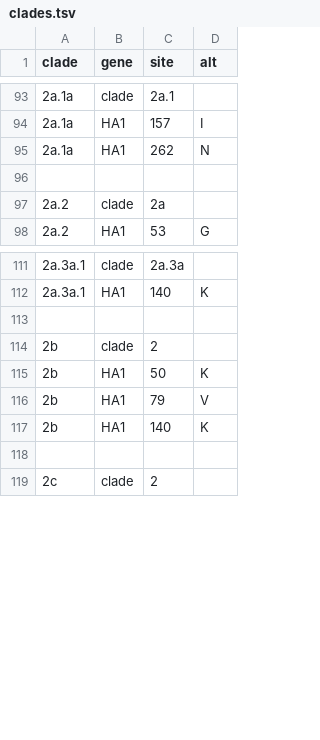
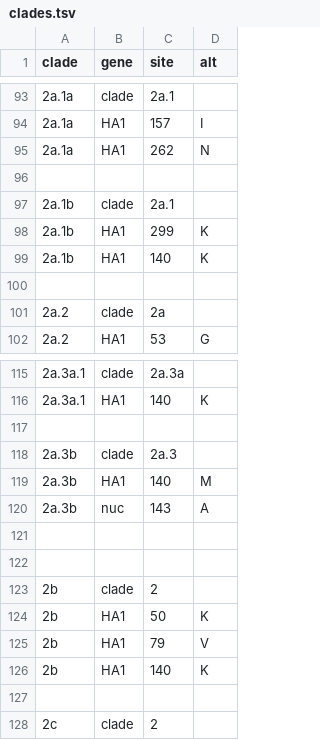
Before and after one commit to nextstrain/seasonal-flu, a TSV file: config/h3n2/ha/clades.tsv, drawn as a sheet; only a part is shown, gaps mark what is left out.

```diff
--- a/config/h3n2/ha/clades.tsv
+++ b/config/h3n2/ha/clades.tsv
@@ -96,2 +96,6 @@ clade	gene	site	alt
 
+2a.1b	clade	2a.1
+2a.1b	HA1	299	K
+2a.1b	HA1	140	K
+
 2a.2	clade	2a
@@ -112,2 +116,7 @@ clade	gene	site	alt
 2a.3a.1	HA1	140	K
+
+2a.3b	clade	2a.3
+2a.3b	HA1	140	M
+2a.3b	nuc	143	A
+
 
```
Also changed, not shown: config/colors_for_titer_plots.tsv, config/h3n2/ha/clades-long.tsv, 3 other files.
